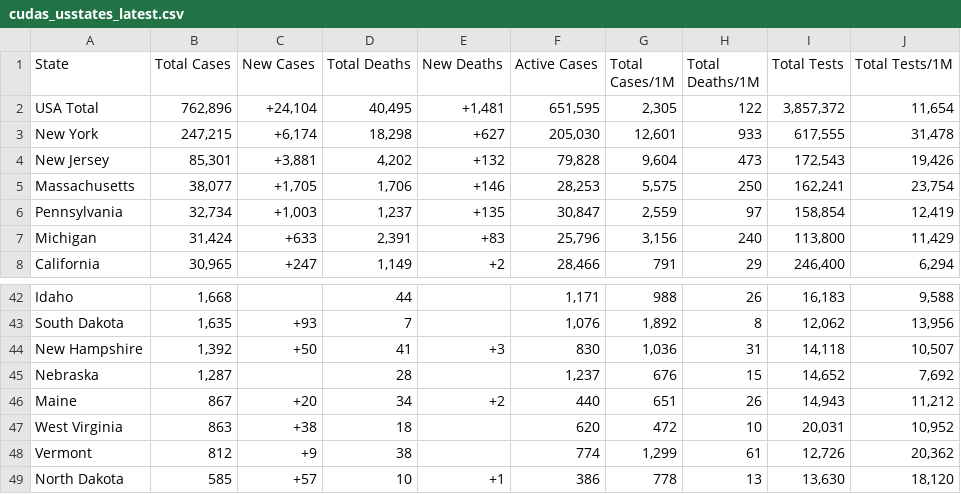
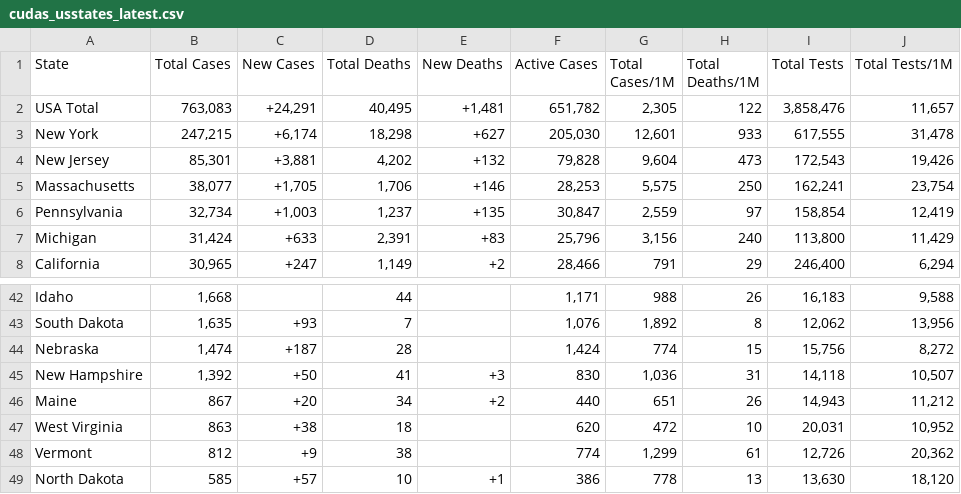
Before and after one commit to WeatherEric/covid19, a CSV file: latestdata/cudas_usstates_latest.csv, drawn as a sheet; only a part is shown, gaps mark what is left out.

Commit message:
20200419 23:00:01Z Upload

```diff
--- a/latestdata/cudas_usstates_latest.csv
+++ b/latestdata/cudas_usstates_latest.csv
@@ -1,3 +1,3 @@
 State,Total Cases,New Cases,Total Deaths,New Deaths,Active Cases,Total Cases/1M,Total Deaths/1M,Total Tests,Total Tests/1M
-USA Total,"762,896","+24,104","40,495","+1,481","651,595","2,305",122,"3,857,372","11,654"
+USA Total,"763,083","+24,291","40,495","+1,481","651,782","2,305",122,"3,858,476","11,657"
 New York,"247,215","+6,174","18,298",+627,"205,030","12,601",933,"617,555","31,478"
@@ -43,4 +43,4 @@ Idaho,"1,668",,44,,"1,171",988,26,"16,183","9,588"
 South Dakota,"1,635",+93,7,,"1,076","1,892",8,"12,062","13,956"
+Nebraska,"1,474",+187,28,,"1,424",774,15,"15,756","8,272"
 New Hampshire,"1,392",+50,41,+3,830,"1,036",31,"14,118","10,507"
-Nebraska,"1,287",,28,,"1,237",676,15,"14,652","7,692"
 Maine,867,+20,34,+2,440,651,26,"14,943","11,212"
```
